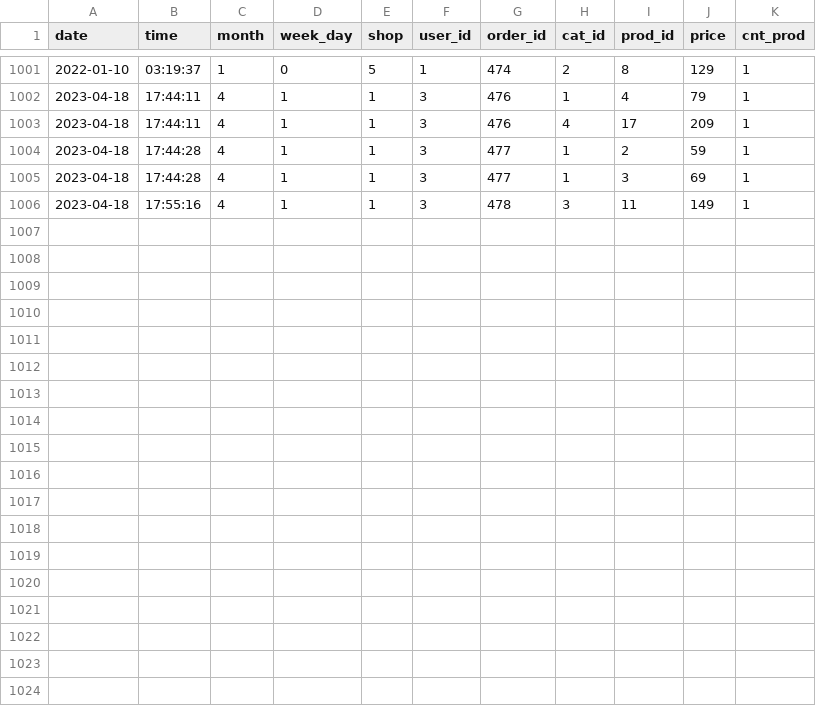
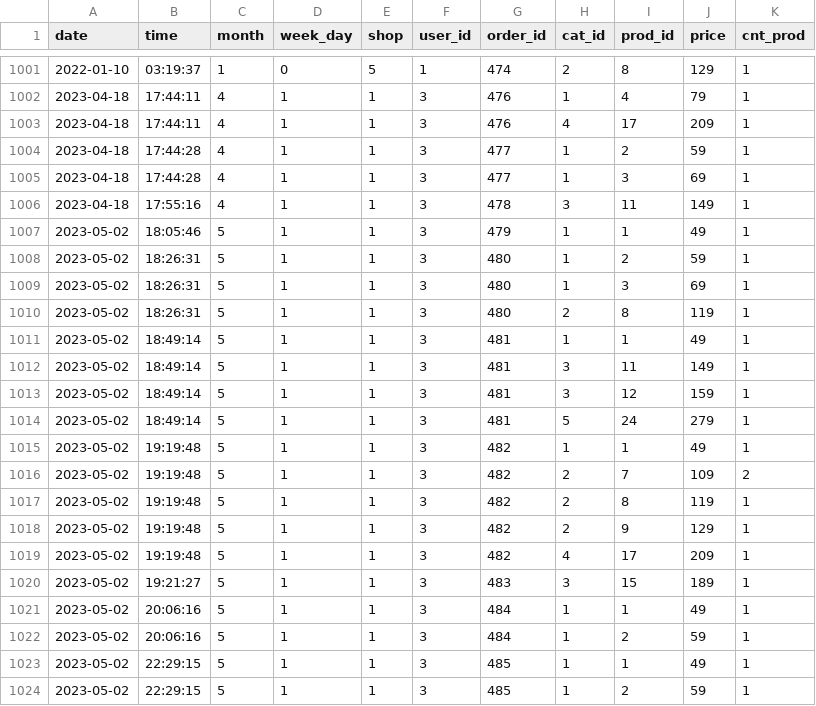
Before and after one commit to Tim-Shelll/RecoMarket, a CSV file: dataset/orders_v2.csv, drawn as a sheet; only a part is shown, gaps mark what is left out; the diff names each change by its address in the sheet, - before the commit and + after, or states it on an @@ line.

```diff
--- a/dataset/orders_v2.csv
+++ b/dataset/orders_v2.csv
+row 1007: 2023-05-02 | 18:05:46 | 5 | 1 | 1 | 3 | 479 | 1 | 1 | 49 | 1
+row 1008: 2023-05-02 | 18:26:31 | 5 | 1 | 1 | 3 | 480 | 1 | 2 | 59 | 1
+row 1009: 2023-05-02 | 18:26:31 | 5 | 1 | 1 | 3 | 480 | 1 | 3 | 69 | 1
+row 1010: 2023-05-02 | 18:26:31 | 5 | 1 | 1 | 3 | 480 | 2 | 8 | 119 | 1
+row 1011: 2023-05-02 | 18:49:14 | 5 | 1 | 1 | 3 | 481 | 1 | 1 | 49 | 1
+row 1012: 2023-05-02 | 18:49:14 | 5 | 1 | 1 | 3 | 481 | 3 | 11 | 149 | 1
+row 1013: 2023-05-02 | 18:49:14 | 5 | 1 | 1 | 3 | 481 | 3 | 12 | 159 | 1
+row 1014: 2023-05-02 | 18:49:14 | 5 | 1 | 1 | 3 | 481 | 5 | 24 | 279 | 1
+row 1015: 2023-05-02 | 19:19:48 | 5 | 1 | 1 | 3 | 482 | 1 | 1 | 49 | 1
+row 1016: 2023-05-02 | 19:19:48 | 5 | 1 | 1 | 3 | 482 | 2 | 7 | 109 | 2
+row 1017: 2023-05-02 | 19:19:48 | 5 | 1 | 1 | 3 | 482 | 2 | 8 | 119 | 1
+row 1018: 2023-05-02 | 19:19:48 | 5 | 1 | 1 | 3 | 482 | 2 | 9 | 129 | 1
+row 1019: 2023-05-02 | 19:19:48 | 5 | 1 | 1 | 3 | 482 | 4 | 17 | 209 | 1
+row 1020: 2023-05-02 | 19:21:27 | 5 | 1 | 1 | 3 | 483 | 3 | 15 | 189 | 1
+row 1021: 2023-05-02 | 20:06:16 | 5 | 1 | 1 | 3 | 484 | 1 | 1 | 49 | 1
+row 1022: 2023-05-02 | 20:06:16 | 5 | 1 | 1 | 3 | 484 | 1 | 2 | 59 | 1
+row 1023: 2023-05-02 | 22:29:15 | 5 | 1 | 1 | 3 | 485 | 1 | 1 | 49 | 1
+row 1024: 2023-05-02 | 22:29:15 | 5 | 1 | 1 | 3 | 485 | 1 | 2 | 59 | 1
```
Also changed, not shown: dataset/recomendations.csv, 8 other files.
